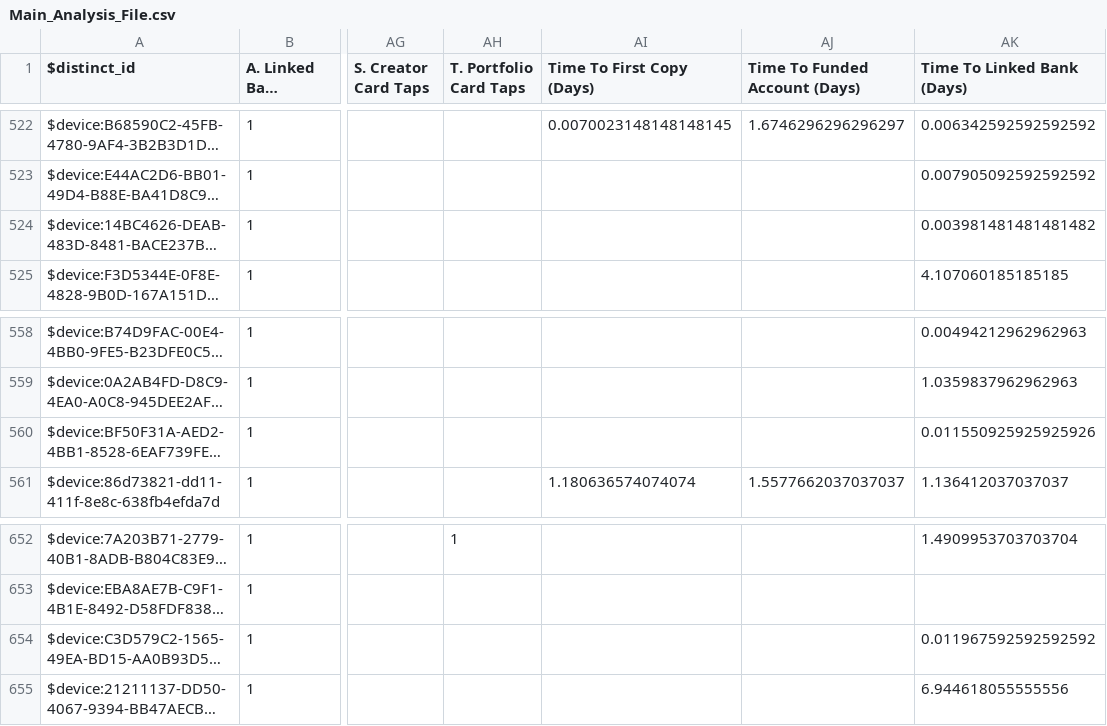
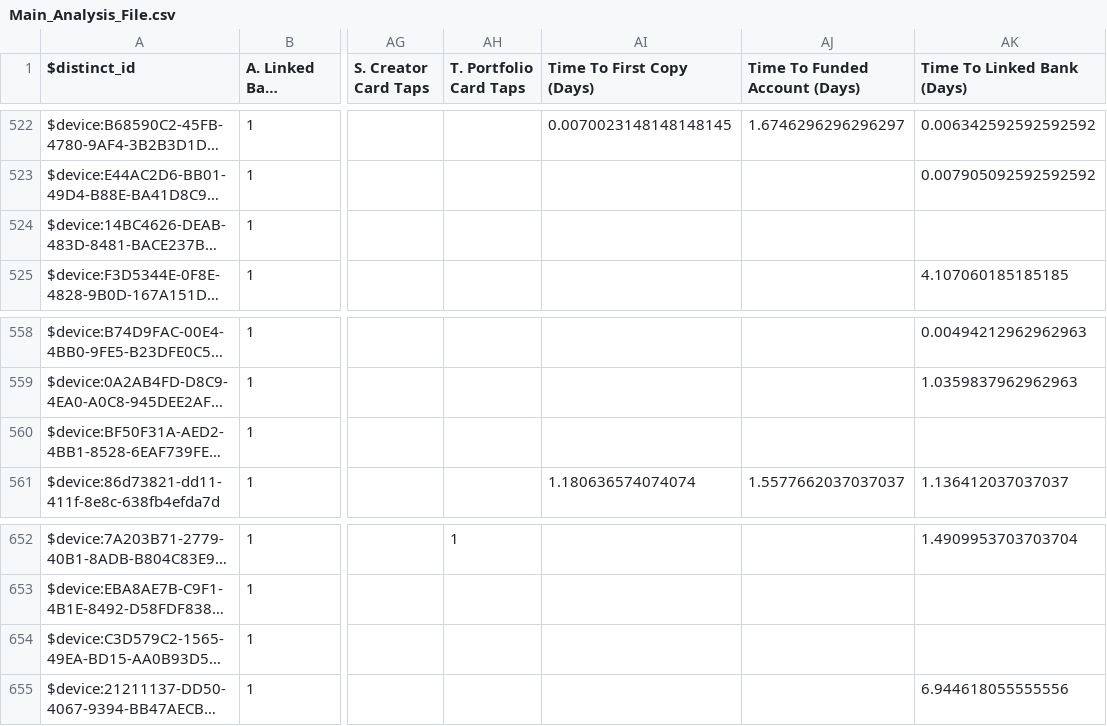
Before and after one commit to zackbabin/dub_analysis_tool, a CSV file: data/Main_Analysis_File.csv, drawn as a sheet; only a part is shown, gaps mark what is left out; long unchanged cells end in …; the diff covers the shown part only; the diff names each change by its address in the sheet, - before the commit and + after, or states it on an @@ line.

```diff
--- a/data/Main_Analysis_File.csv
+++ b/data/Main_Analysis_File.csv
-AK524 (Time To Linked Bank (Days)): 0.003981481481481482
+AK524 (Time To Linked Bank (Days)): (empty)
-AK560 (Time To Linked Bank (Days)): 0.011550925925925926
+AK560 (Time To Linked Bank (Days)): (empty)
-AK654 (Time To Linked Bank (Days)): 0.011967592592592592
+AK654 (Time To Linked Bank (Days)): (empty)
```
Also changed, not shown: 49 edited cells elsewhere in this file, 3 other files.
